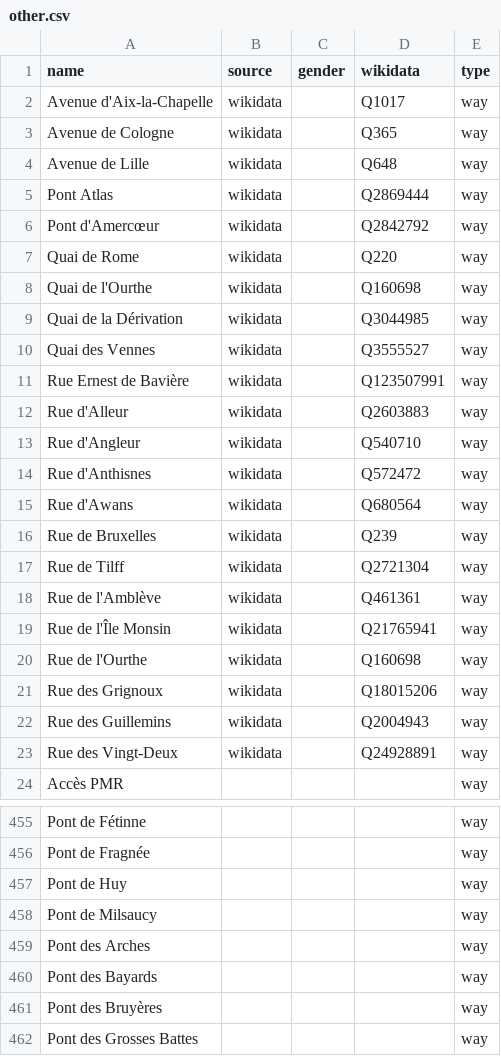
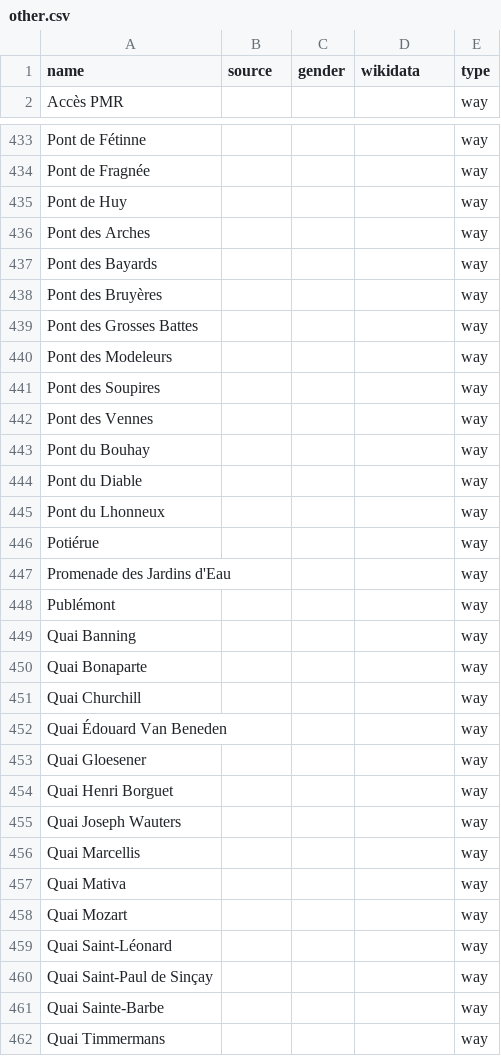
Before and after one commit to EqualStreetNames/equalstreetnames-liege, a CSV file: data/other.csv, drawn as a sheet; only a part is shown, gaps mark what is left out; the shorter side is filled out with more unchanged rows; removed rows and columns are numbered as before the commit, all else as after; the diff covers the shown part only; the diff names each change by its address in the sheet, - before the commit and + after, or states it on an @@ line.

```diff
--- a/data/other.csv
+++ b/data/other.csv
-row 2: Avenue d'Aix-la-Chapelle | wikidata |  | Q1017 | way
-row 3: Avenue de Cologne | wikidata |  | Q365 | way
-row 4: Avenue de Lille | wikidata |  | Q648 | way
-row 5: Pont Atlas | wikidata |  | Q2869444 | way
-row 6: Pont d'Amercœur | wikidata |  | Q2842792 | way
-row 7: Quai de Rome | wikidata |  | Q220 | way
-row 8: Quai de l'Ourthe | wikidata |  | Q160698 | way
-row 9: Quai de la Dérivation | wikidata |  | Q3044985 | way
-row 10: Quai des Vennes | wikidata |  | Q3555527 | way
-row 11: Rue Ernest de Bavière | wikidata |  | Q123507991 | way
-row 12: Rue d'Alleur | wikidata |  | Q2603883 | way
-row 13: Rue d'Angleur | wikidata |  | Q540710 | way
-row 14: Rue d'Anthisnes | wikidata |  | Q572472 | way
-row 15: Rue d'Awans | wikidata |  | Q680564 | way
-row 16: Rue de Bruxelles | wikidata |  | Q239 | way
-row 17: Rue de Tilff | wikidata |  | Q2721304 | way
-row 18: Rue de l'Amblève | wikidata |  | Q461361 | way
-row 19: Rue de l'Île Monsin | wikidata |  | Q21765941 | way
-row 20: Rue de l'Ourthe | wikidata |  | Q160698 | way
-row 21: Rue des Grignoux | wikidata |  | Q18015206 | way
-row 22: Rue des Guillemins | wikidata |  | Q2004943 | way
-row 23: Rue des Vingt-Deux | wikidata |  | Q24928891 | way
-row 458: Pont de Milsaucy |  |  |  | way
```
Also changed, not shown: 1 added row elsewhere in this file, data/gender.csv, 3 other files.
